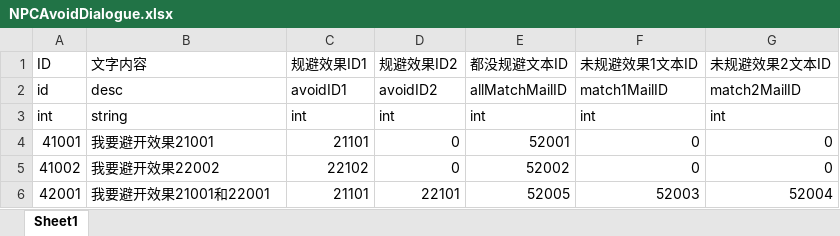
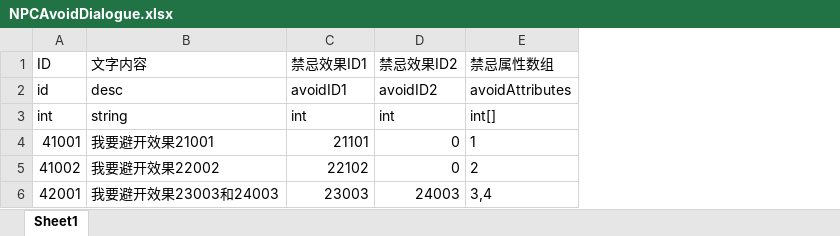
Before and after one commit to duanjiahao/Booom, an Excel workbook: Configs/NPCAvoidDialogue.xlsx, sheet Sheet1, drawn as a sheet; values as stored, in another font and other column widths than the file's, no borders; removed rows and columns are numbered as before the commit, all else as after; the diff names each change by its address in the sheet, - before the commit and + after, or states it on an @@ line.

```diff
--- a/Configs/NPCAvoidDialogue.xlsx (sheet Sheet1)
+++ b/Configs/NPCAvoidDialogue.xlsx (sheet Sheet1)
-column E (都没规避文本ID), rows 2-6: allMatchMailID | int | 52001 | 52002 | 52005
-column F (未规避效果1文本ID), rows 2-6: match1MailID | int | 0 | 0 | 52003
-column G (未规避效果2文本ID), rows 2-6: match2MailID | int | 0 | 0 | 52004
+column E (禁忌属性数组), rows 2-6: avoidAttributes | int[] | 1 | 2 | 3,4
-C1: 规避效果ID1
+C1: 禁忌效果ID1
-D1: 规避效果ID2
+D1: 禁忌效果ID2
-B6 (文字内容): 我要避开效果21001和22001
+B6 (文字内容): 我要避开效果23003和24003
-C6 (禁忌效果ID1): 21101
+C6 (禁忌效果ID1): 23003
-D6 (禁忌效果ID2): 22101
+D6 (禁忌效果ID2): 24003
```
Also changed, not shown: Configs/EffectAxis.xlsx, Configs/NPCNeedDialogue.xlsx, 25 other files.
